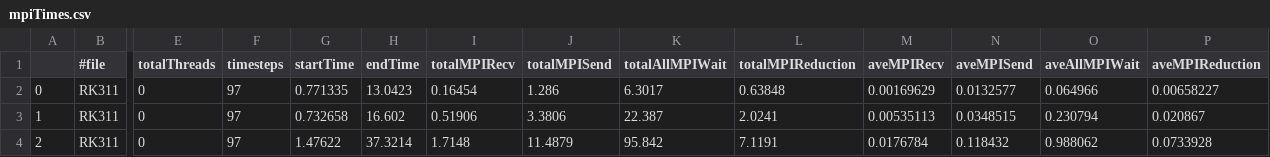
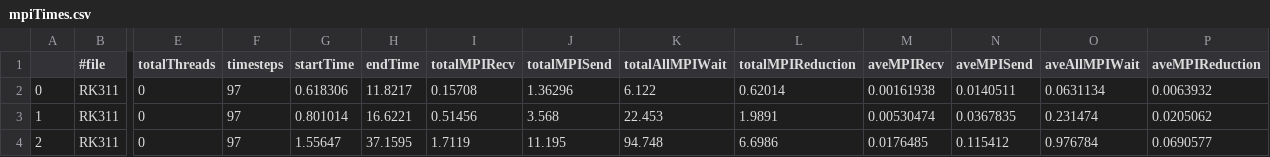
Before and after one commit to mk-95-Wasatch/fixed-courant, a CSV file: courant-0.8/csvData/mpiTimes.csv, drawn as a sheet; only a part is shown, gaps mark what is left out; the diff covers the shown part only; the diff names each change by its address in the sheet, - before the commit and + after, or states it on an @@ line.

```diff
--- a/courant-0.8/csvData/mpiTimes.csv
+++ b/courant-0.8/csvData/mpiTimes.csv
-G2 (startTime): 0.771335
+G2 (startTime): 0.618306
-H2 (endTime): 13.0423
+H2 (endTime): 11.8217
-I2 (totalMPIRecv): 0.16454
+I2 (totalMPIRecv): 0.15708
-J2 (totalMPISend): 1.286
+J2 (totalMPISend): 1.36296
-K2 (totalAllMPIWait): 6.3017
+K2 (totalAllMPIWait): 6.122
-L2 (totalMPIReduction): 0.63848
+L2 (totalMPIReduction): 0.62014
-M2 (aveMPIRecv): 0.00169629
+M2 (aveMPIRecv): 0.00161938
-N2 (aveMPISend): 0.0132577
+N2 (aveMPISend): 0.0140511
-O2 (aveAllMPIWait): 0.064966
+O2 (aveAllMPIWait): 0.0631134
-P2 (aveMPIReduction): 0.00658227
+P2 (aveMPIReduction): 0.0063932
-G3 (startTime): 0.732658
+G3 (startTime): 0.801014
-H3 (endTime): 16.602
+H3 (endTime): 16.6221
-I3 (totalMPIRecv): 0.51906
+I3 (totalMPIRecv): 0.51456
-J3 (totalMPISend): 3.3806
+J3 (totalMPISend): 3.568
-K3 (totalAllMPIWait): 22.387
+K3 (totalAllMPIWait): 22.453
-L3 (totalMPIReduction): 2.0241
+L3 (totalMPIReduction): 1.9891
-M3 (aveMPIRecv): 0.00535113
+M3 (aveMPIRecv): 0.00530474
-N3 (aveMPISend): 0.0348515
+N3 (aveMPISend): 0.0367835
-O3 (aveAllMPIWait): 0.230794
+O3 (aveAllMPIWait): 0.231474
-P3 (aveMPIReduction): 0.020867
+P3 (aveMPIReduction): 0.0205062
-G4 (startTime): 1.47622
+G4 (startTime): 1.55647
-H4 (endTime): 37.3214
+H4 (endTime): 37.1595
-I4 (totalMPIRecv): 1.7148
+I4 (totalMPIRecv): 1.7119
-J4 (totalMPISend): 11.4879
+J4 (totalMPISend): 11.195
-K4 (totalAllMPIWait): 95.842
+K4 (totalAllMPIWait): 94.748
-L4 (totalMPIReduction): 7.1191
+L4 (totalMPIReduction): 6.6986
-M4 (aveMPIRecv): 0.0176784
+M4 (aveMPIRecv): 0.0176485
-N4 (aveMPISend): 0.118432
+N4 (aveMPISend): 0.115412
-O4 (aveAllMPIWait): 0.988062
+O4 (aveAllMPIWait): 0.976784
-P4 (aveMPIReduction): 0.0733928
+P4 (aveMPIReduction): 0.0690577
```
Also changed, not shown: 110 edited cells elsewhere in this file, courant-0.2/csvData/aveComponentTimes.csv, courant-0.2/csvData/mpiTimes.csv, 45 other files.
